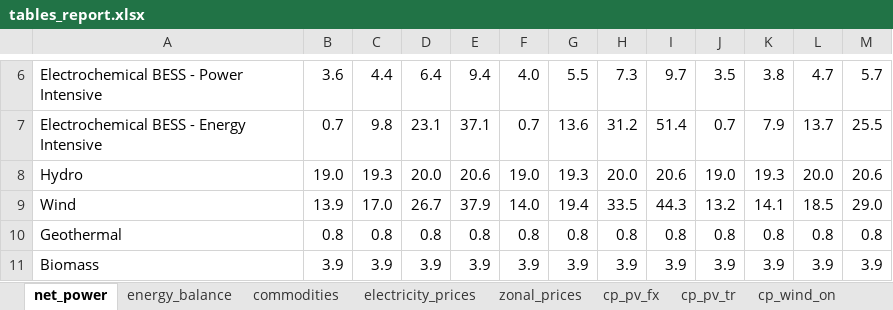
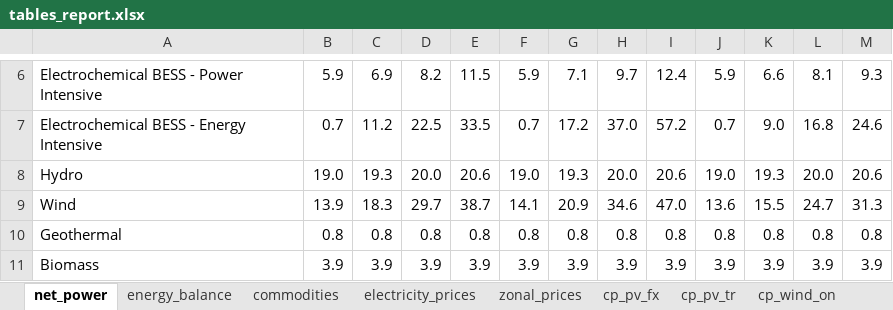
Before and after one commit to mbsenergy/report-scenario, an Excel workbook: 02_report_gen/tables_data/tables_report.xlsx, sheet net_power, drawn as a sheet; only a part is shown, gaps mark what is left out; values as stored, in another font and other column widths than the file's, no cell formats; the diff covers the shown part only; the diff names each change by its address in the sheet, - before the commit and + after, or states it on an @@ line.

```diff
--- a/02_report_gen/tables_data/tables_report.xlsx (sheet net_power)
+++ b/02_report_gen/tables_data/tables_report.xlsx (sheet net_power)
-B6: 3.6
+B6: 5.9
-C6: 4.4
+C6: 6.9
-D6: 6.4
+D6: 8.2
-E6: 9.4
+E6: 11.5
-F6: 4.0
+F6: 5.9
-G6: 5.5
+G6: 7.1
-H6: 7.3
+H6: 9.7
-I6: 9.7
+I6: 12.4
-J6: 3.5
+J6: 5.9
-K6: 3.8
+K6: 6.6
-L6: 4.7
+L6: 8.1
-M6: 5.7
+M6: 9.3
-C7: 9.8
+C7: 11.2
-D7: 23.1
+D7: 22.5
-E7: 37.1
+E7: 33.5
-G7: 13.6
+G7: 17.2
-H7: 31.2
+H7: 37.0
-I7: 51.4
+I7: 57.2
-K7: 7.9
+K7: 9.0
-L7: 13.7
+L7: 16.8
-M7: 25.5
+M7: 24.6
-C9: 17.0
+C9: 18.3
-D9: 26.7
+D9: 29.7
-E9: 37.9
+E9: 38.7
-F9: 14.0
+F9: 14.1
-G9: 19.4
+G9: 20.9
-H9: 33.5
+H9: 34.6
-I9: 44.3
+I9: 47.0
-J9: 13.2
+J9: 13.6
-K9: 14.1
+K9: 15.5
-L9: 18.5
+L9: 24.7
-M9: 29.0
+M9: 31.3
```
Also changed, not shown: 35 edited cells elsewhere in this sheet, sheet zonal_prices, sheet cp_wind_on, sheet cp_pv_tr, sheet cp_pv_fx, sheet energy_balance, sheet cp_wind_off, 2 more sheets, cell formats, 58 other files.
